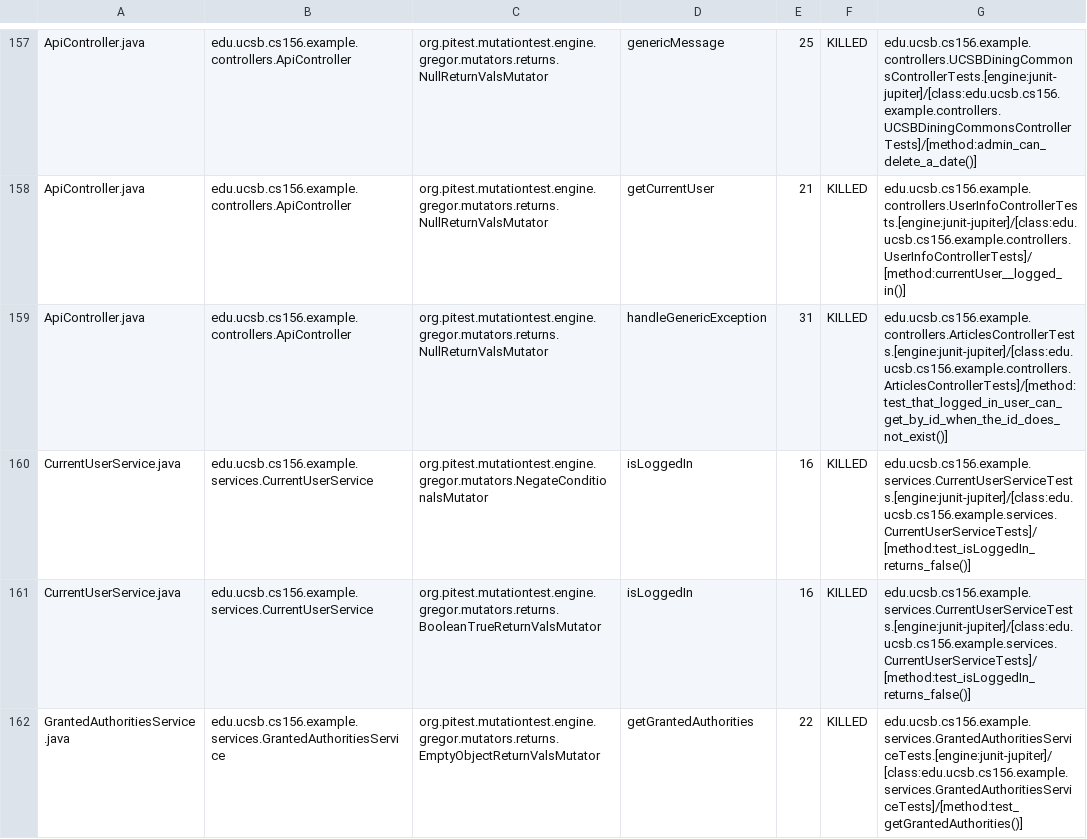
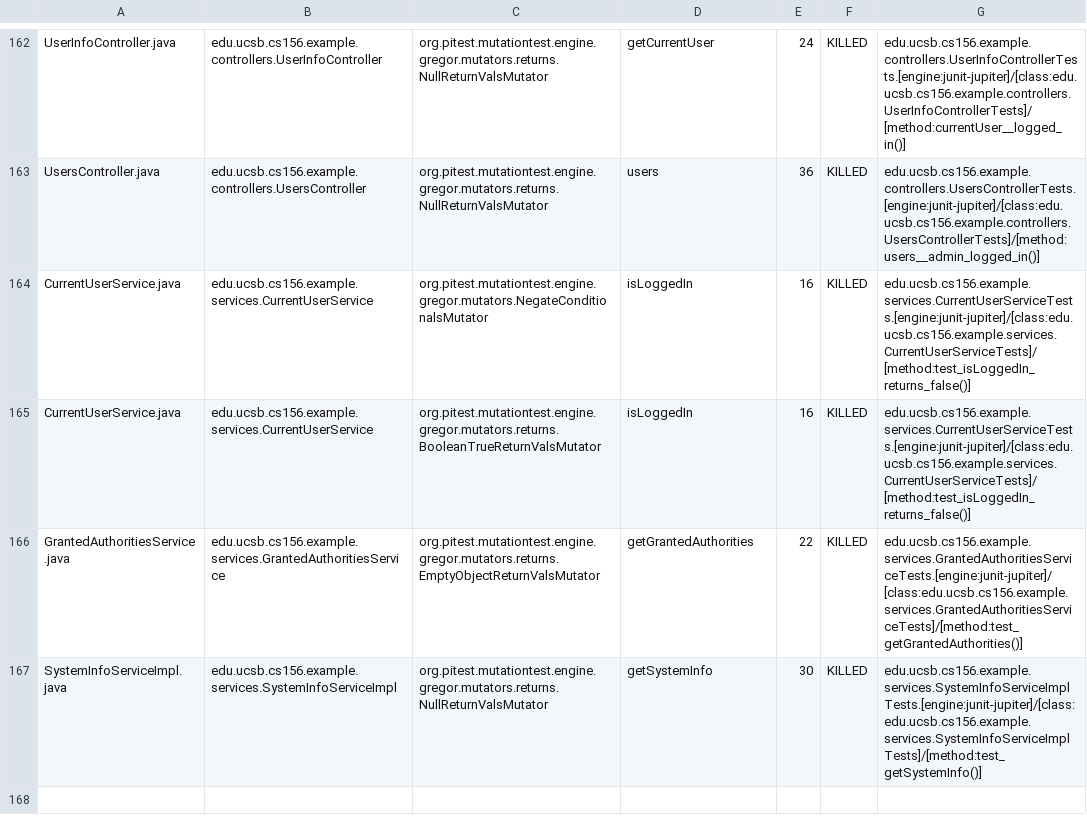
Before and after one commit to ucsb-cs156-f23/team03-f23-5pm-4, a CSV file: prs/113/pitest/mutations.csv, drawn as a sheet; only a part is shown, gaps mark what is left out; the shorter side is filled out with more unchanged rows; addresses are those after the commit; the diff covers the shown part only; the diff names each change by its address in the sheet, - before the commit and + after, or states it on an @@ line.

Commit message:
Deploying to gh-pages from @ ucsb-cs156-f23/team03-f23-5pm-4@cc08991a670856e66e4268c73e0b75ac0a9a4515 🚀

```diff
--- a/prs/113/pitest/mutations.csv
+++ b/prs/113/pitest/mutations.csv
-A162: ApiController.java
+A162: UserInfoController.java
-B162: edu.ucsb.cs156.example.controllers.ApiController
+B162: edu.ucsb.cs156.example.controllers.UserInfoController
-D162: genericMessage
+D162: getCurrentUser
-E162: 25
+E162: 24
-G162: edu.ucsb.cs156.example.controllers.UCSBDiningCommonsControllerTests.[engine:junit-jupiter]/[class:edu.ucsb.cs156.example.controllers.UCSBDiningCommonsControllerTests]/[method:admin_can_delete_a_date()]
+G162: edu.ucsb.cs156.example.controllers.UserInfoControllerTests.[engine:junit-jupiter]/[class:edu.ucsb.cs156.example.controllers.UserInfoControllerTests]/[method:currentUser__logged_in()]
@@ row 158 moved to row 2: ApiController.java @@
-A163: ApiController.java
+A163: UsersController.java
-B163: edu.ucsb.cs156.example.controllers.ApiController
+B163: edu.ucsb.cs156.example.controllers.UsersController
-D163: handleGenericException
+D163: users
-E163: 31
+E163: 36
-G163: edu.ucsb.cs156.example.controllers.ArticlesControllerTests.[engine:junit-jupiter]/[class:edu.ucsb.cs156.example.controllers.ArticlesControllerTests]/[method:test_that_logged_in_user_can_get_by_id_when_the_id_does_not_exist()]
+G163: edu.ucsb.cs156.example.controllers.UsersControllerTests.[engine:junit-jupiter]/[class:edu.ucsb.cs156.example.controllers.UsersControllerTests]/[method:users__admin_logged_in()]
```
Also changed, not shown: 2 added rows, 2 removed rows and 119 moved rows elsewhere in this file, 18 other files.
